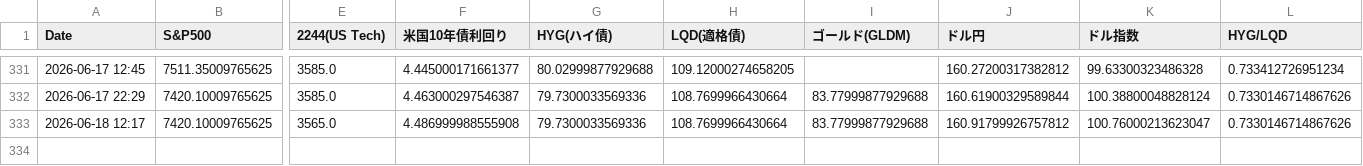
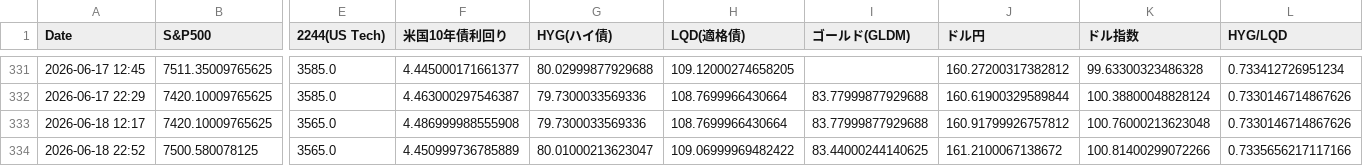
Before and after one commit to tetsustrategist-glitch/market-analyzer, a CSV file: market_history.csv, drawn as a sheet; only a part is shown, gaps mark what is left out; rows hold the shown columns only; the diff names each change by its address in the sheet, - before the commit and + after, or states it on an @@ line.

```diff
--- a/market_history.csv
+++ b/market_history.csv
-K333 (ドル指数): 100.76000213623047
+K333 (ドル指数): 100.76000213623048
+row 334: 2026-06-18 22:52 | 7500.580078125 | 3565.0 | 4.450999736785889 | 80.01000213623047 | 109.06999969482422 | 83.44000244140625 | 161.2100067138672 | 100.81400299072266 | 0.7335656217117166
```
Also changed, not shown: 2 other files.
